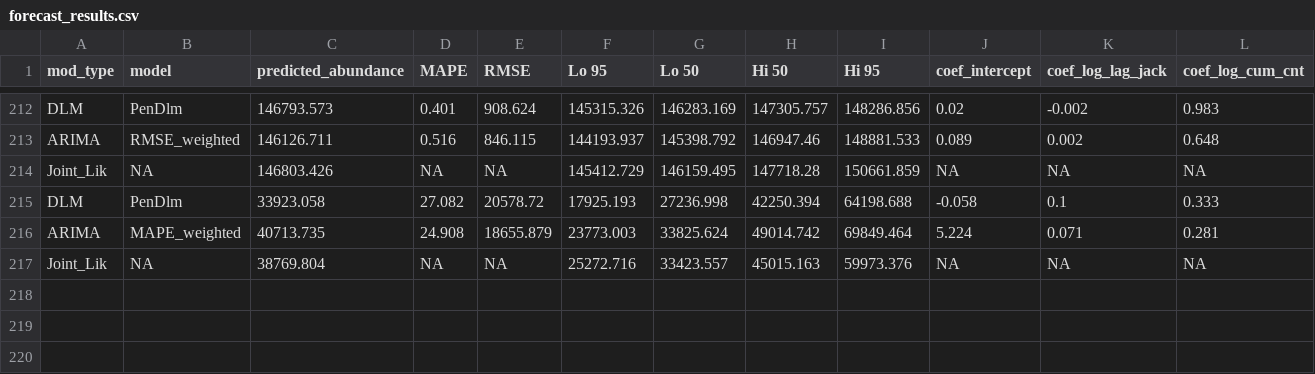
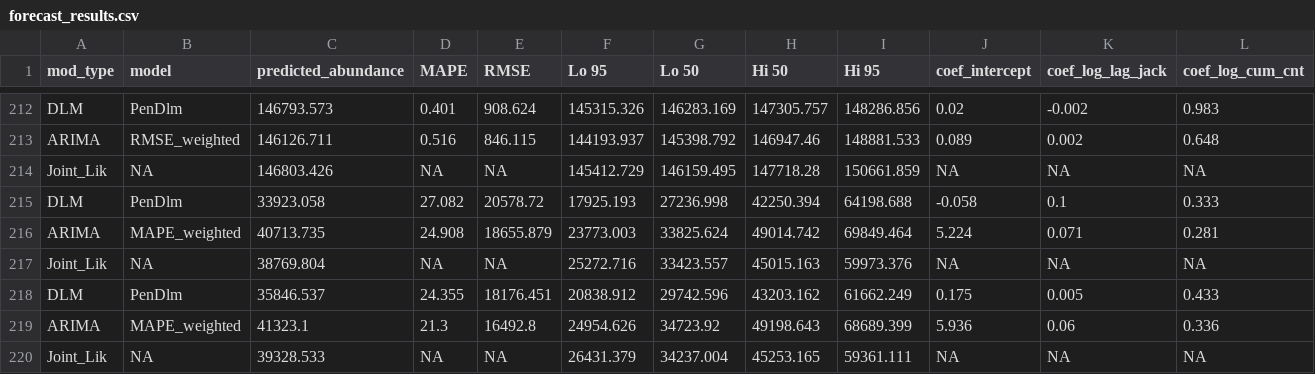
Before and after one commit to wdfw-fp/Inseasonfor, a CSV file: inst/data-cache/forecast_results.csv, drawn as a sheet; only a part is shown, gaps mark what is left out; rows hold the shown columns only; the diff names each change by its address in the sheet, - before the commit and + after, or states it on an @@ line.

Commit message:
Update CSV files

```diff
--- a/inst/data-cache/forecast_results.csv
+++ b/inst/data-cache/forecast_results.csv
+row 218: DLM | PenDlm | 35846.537 | 24.355 | 18176.451 | 20838.912 | 29742.596 | 43203.162 | 61662.249 | 0.175 | 0.005 | 0.433
+row 219: ARIMA | MAPE_weighted | 41323.1 | 21.3 | 16492.8 | 24954.626 | 34723.92 | 49198.643 | 68689.399 | 5.936 | 0.06 | 0.336
+row 220: Joint_Lik | NA | 39328.533 | NA | NA | 26431.379 | 34237.004 | 45253.165 | 59361.111 | NA | NA | NA
```
